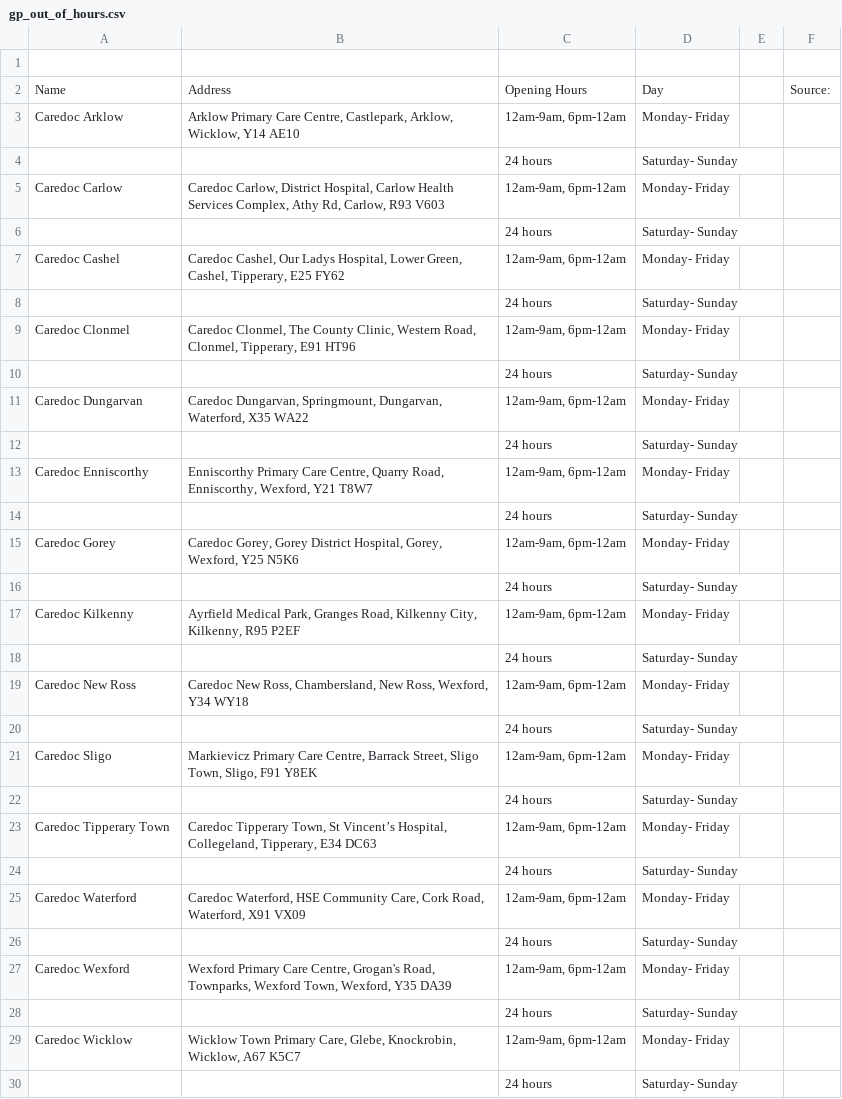
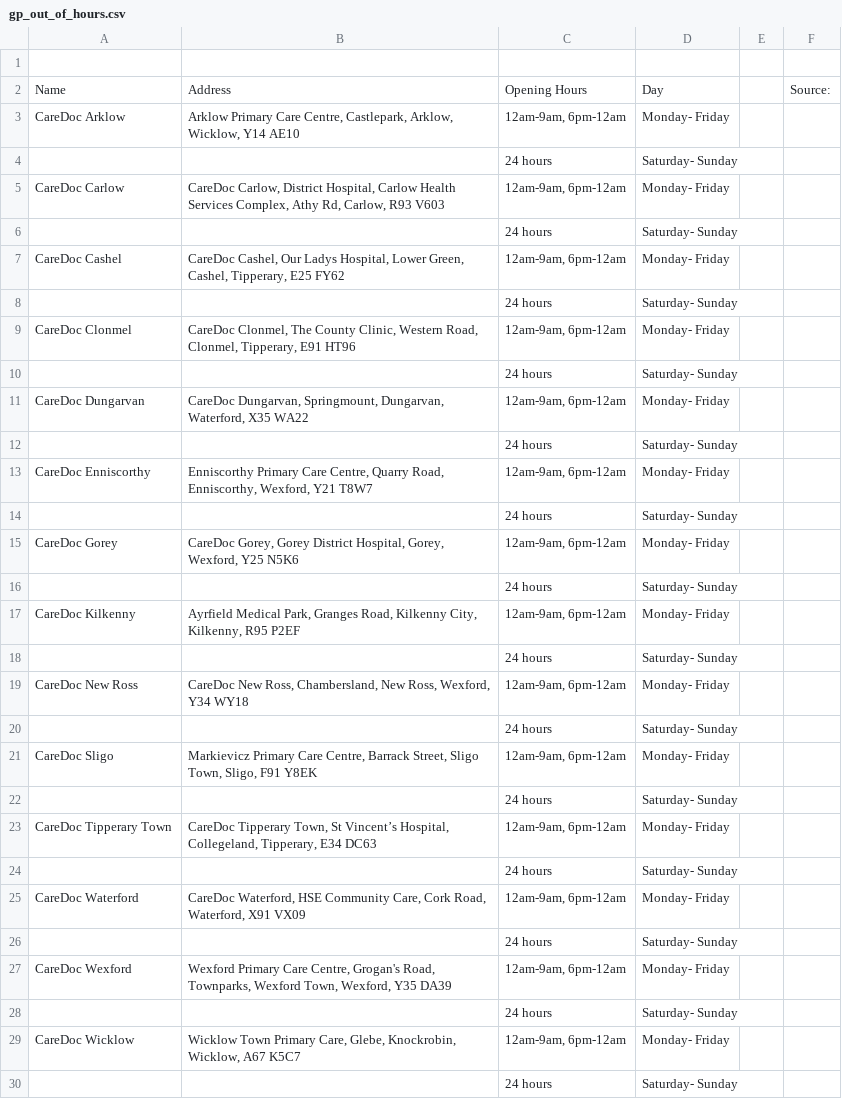
Before and after one commit to 125109486-dev/Health-Flow-Datasets-Code, a CSV file: gp_out_of_hours.csv, drawn as a sheet; only a part is shown; the diff covers the shown part only.

Commit message:
Update gp_out_of_hours.csv

```diff
--- a/gp_out_of_hours.csv
+++ b/gp_out_of_hours.csv
@@ -2,29 +2,29 @@
 Name,Address,Opening Hours,Day,,Source: ,,,,,,,,,,
-Caredoc Arklow,"Arklow Primary Care Centre, Castlepark, Arklow, Wicklow, Y14 AE10","12am-9am, 6pm-12am ",Monday- Friday,,,,,,,,,,,,
+CareDoc Arklow,"Arklow Primary Care Centre, Castlepark, Arklow, Wicklow, Y14 AE10","12am-9am, 6pm-12am ",Monday- Friday,,,,,,,,,,,,
 ,,24 hours,Saturday- Sunday,,,,,,,,,,,,
-Caredoc Carlow,"Caredoc Carlow, District Hospital, Carlow Health Services Complex, Athy Rd, Carlow, R93 V603","12am-9am, 6pm-12am ",Monday- Friday,,,,,,,,,,,,
+CareDoc Carlow,"CareDoc Carlow, District Hospital, Carlow Health Services Complex, Athy Rd, Carlow, R93 V603","12am-9am, 6pm-12am ",Monday- Friday,,,,,,,,,,,,
 ,,24 hours,Saturday- Sunday,,,,,,,,,,,,
-Caredoc Cashel,"Caredoc Cashel, Our Ladys Hospital, Lower Green, Cashel, Tipperary, E25 FY62","12am-9am, 6pm-12am ",Monday- Friday,,,,,,,,,,,,
+CareDoc Cashel,"CareDoc Cashel, Our Ladys Hospital, Lower Green, Cashel, Tipperary, E25 FY62","12am-9am, 6pm-12am ",Monday- Friday,,,,,,,,,,,,
 ,,24 hours,Saturday- Sunday,,,,,,,,,,,,
-Caredoc Clonmel,"Caredoc Clonmel, The County Clinic, Western Road, Clonmel, Tipperary, E91 HT96","12am-9am, 6pm-12am ",Monday- Friday,,,,,,,,,,,,
+CareDoc Clonmel,"CareDoc Clonmel, The County Clinic, Western Road, Clonmel, Tipperary, E91 HT96","12am-9am, 6pm-12am ",Monday- Friday,,,,,,,,,,,,
 ,,24 hours,Saturday- Sunday,,,,,,,,,,,,
-Caredoc Dungarvan,"Caredoc Dungarvan, Springmount, Dungarvan, Waterford, X35 WA22","12am-9am, 6pm-12am ",Monday- Friday,,,,,,,,,,,,
+CareDoc Dungarvan,"CareDoc Dungarvan, Springmount, Dungarvan, Waterford, X35 WA22","12am-9am, 6pm-12am ",Monday- Friday,,,,,,,,,,,,
 ,,24 hours,Saturday- Sunday,,,,,,,,,,,,
-Caredoc Enniscorthy,"Enniscorthy Primary Care Centre, Quarry Road, Enniscorthy, Wexford, Y21 T8W7","12am-9am, 6pm-12am ",Monday- Friday,,,,,,,,,,,,
+CareDoc Enniscorthy,"Enniscorthy Primary Care Centre, Quarry Road, Enniscorthy, Wexford, Y21 T8W7","12am-9am, 6pm-12am ",Monday- Friday,,,,,,,,,,,,
 ,,24 hours,Saturday- Sunday,,,,,,,,,,,,
-Caredoc Gorey,"Caredoc Gorey, Gorey District Hospital, Gorey, Wexford, Y25 N5K6","12am-9am, 6pm-12am ",Monday- Friday,,,,,,,,,,,,
+CareDoc Gorey,"CareDoc Gorey, Gorey District Hospital, Gorey, Wexford, Y25 N5K6","12am-9am, 6pm-12am ",Monday- Friday,,,,,,,,,,,,
 ,,24 hours,Saturday- Sunday,,,,,,,,,,,,
-Caredoc Kilkenny,"Ayrfield Medical Park, Granges Road, Kilkenny City, Kilkenny, R95 P2EF","12am-9am, 6pm-12am ",Monday- Friday,,,,,,,,,,,,
+CareDoc Kilkenny,"Ayrfield Medical Park, Granges Road, Kilkenny City, Kilkenny, R95 P2EF","12am-9am, 6pm-12am ",Monday- Friday,,,,,,,,,,,,
 ,,24 hours,Saturday- Sunday,,,,,,,,,,,,
-Caredoc New Ross,"Caredoc New Ross, Chambersland, New Ross, Wexford, Y34 WY18","12am-9am, 6pm-12am ",Monday- Friday,,,,,,,,,,,,
+CareDoc New Ross,"CareDoc New Ross, Chambersland, New Ross, Wexford, Y34 WY18","12am-9am, 6pm-12am ",Monday- Friday,,,,,,,,,,,,
 ,,24 hours,Saturday- Sunday,,,,,,,,,,,,
-Caredoc Sligo,"Markievicz Primary Care Centre, Barrack Street, Sligo Town, Sligo, F91 Y8EK","12am-9am, 6pm-12am ",Monday- Friday,,,,,,,,,,,,
+CareDoc Sligo,"Markievicz Primary Care Centre, Barrack Street, Sligo Town, Sligo, F91 Y8EK","12am-9am, 6pm-12am ",Monday- Friday,,,,,,,,,,,,
 ,,24 hours,Saturday- Sunday,,,,,,,,,,,,
-Caredoc Tipperary Town,"Caredoc Tipperary Town, St Vincent’s Hospital, Collegeland, Tipperary, E34 DC63","12am-9am, 6pm-12am ",Monday- Friday,,,,,,,,,,,,
+CareDoc Tipperary Town,"CareDoc Tipperary Town, St Vincent’s Hospital, Collegeland, Tipperary, E34 DC63","12am-9am, 6pm-12am ",Monday- Friday,,,,,,,,,,,,
 ,,24 hours,Saturday- Sunday,,,,,,,,,,,,
-Caredoc Waterford,"Caredoc Waterford, HSE Community Care, Cork Road, Waterford, X91 VX09","12am-9am, 6pm-12am ",Monday- Friday,,,,,,,,,,,,
+CareDoc Waterford,"CareDoc Waterford, HSE Community Care, Cork Road, Waterford, X91 VX09","12am-9am, 6pm-12am ",Monday- Friday,,,,,,,,,,,,
 ,,24 hours,Saturday- Sunday,,,,,,,,,,,,
-Caredoc Wexford,"Wexford Primary Care Centre, Grogan's Road, Townparks, Wexford Town, Wexford, Y35 DA39","12am-9am, 6pm-12am ",Monday- Friday,,,,,,,,,,,,
+CareDoc Wexford,"Wexford Primary Care Centre, Grogan's Road, Townparks, Wexford Town, Wexford, Y35 DA39","12am-9am, 6pm-12am ",Monday- Friday,,,,,,,,,,,,
 ,,24 hours,Saturday- Sunday,,,,,,,,,,,,
-Caredoc Wicklow,"Wicklow Town Primary Care, Glebe, Knockrobin, Wicklow, A67 K5C7","12am-9am, 6pm-12am ",Monday- Friday,,,,,,,,,,,,
+CareDoc Wicklow,"Wicklow Town Primary Care, Glebe, Knockrobin, Wicklow, A67 K5C7","12am-9am, 6pm-12am ",Monday- Friday,,,,,,,,,,,,
 ,,24 hours,Saturday- Sunday,,,,,,,,,,,,
```
Also changed, not shown: 110 edited cells elsewhere in this file.
